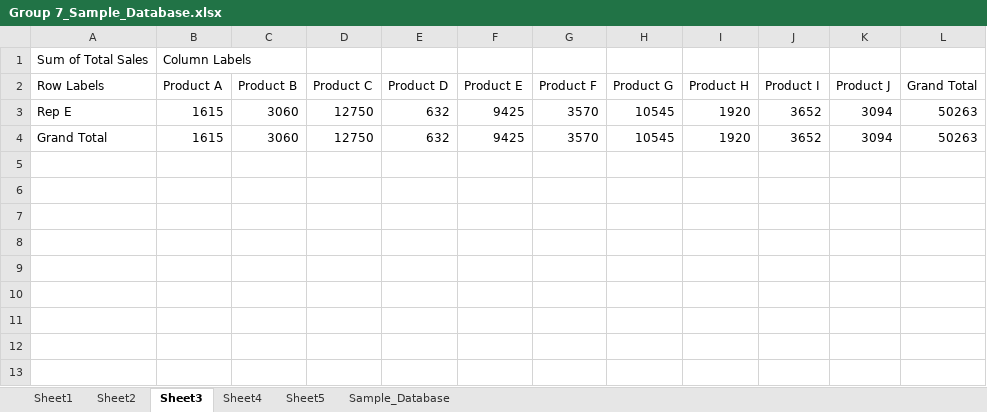
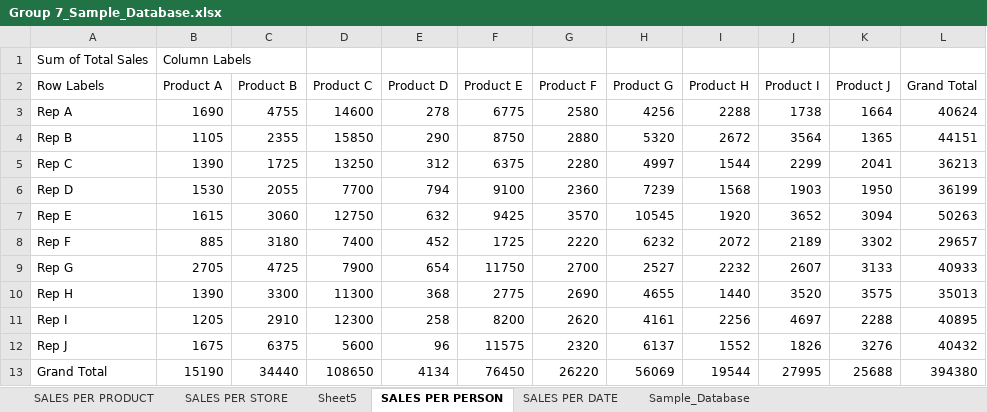
Before and after one commit to renseeel/MX-4101-Group-7-Sample-Database, an Excel workbook: Group 7_Sample_Database.xlsx, sheet SALES PER PERSON, drawn as a sheet; values as stored, in another font and other column widths than the file's, no borders; charts and pictures not drawn; addresses are those after the commit; the diff names each change by its address in the sheet, - before the commit and + after, or states it on an @@ line.

```diff
--- a/Group 7_Sample_Database.xlsx (sheet SALES PER PERSON)
+++ b/Group 7_Sample_Database.xlsx (sheet SALES PER PERSON)
-sheet tab: Sheet1
+sheet tab: SALES PER PRODUCT
-sheet tab: Sheet2
+sheet tab: SALES PER STORE
-sheet tab: Sheet3
+sheet tab: SALES PER PERSON
-sheet tab: Sheet4
+sheet tab: SALES PER DATE
@@ sheet tab order changed: SALES PER PRODUCT | SALES PER STORE | Sheet5 | SALES PER PERSON | SALES PER DATE | Sample_Database @@
+row 3: Rep A | 1690 | 4755 | 14600 | 278 | 6775 | 2580 | 4256 | 2288 | 1738 | 1664 | 40624
+row 4: Rep B | 1105 | 2355 | 15850 | 290 | 8750 | 2880 | 5320 | 2672 | 3564 | 1365 | 44151
+row 5: Rep C | 1390 | 1725 | 13250 | 312 | 6375 | 2280 | 4997 | 1544 | 2299 | 2041 | 36213
+row 6: Rep D | 1530 | 2055 | 7700 | 794 | 9100 | 2360 | 7239 | 1568 | 1903 | 1950 | 36199
+row 8: Rep F | 885 | 3180 | 7400 | 452 | 1725 | 2220 | 6232 | 2072 | 2189 | 3302 | 29657
+row 9: Rep G | 2705 | 4725 | 7900 | 654 | 11750 | 2700 | 2527 | 2232 | 2607 | 3133 | 40933
+row 10: Rep H | 1390 | 3300 | 11300 | 368 | 2775 | 2690 | 4655 | 1440 | 3520 | 3575 | 35013
+row 11: Rep I | 1205 | 2910 | 12300 | 258 | 8200 | 2620 | 4161 | 2256 | 4697 | 2288 | 40895
+row 12: Rep J | 1675 | 6375 | 5600 | 96 | 11575 | 2320 | 6137 | 1552 | 1826 | 3276 | 40432
-B13 (Product A): 1615
+B13 (Product A): 15190
-C13 (Product B): 3060
+C13 (Product B): 34440
-D13 (Product C): 12750
+D13 (Product C): 108650
-E13 (Product D): 632
+E13 (Product D): 4134
-F13 (Product E): 9425
+F13 (Product E): 76450
-G13 (Product F): 3570
+G13 (Product F): 26220
-H13 (Product G): 10545
+H13 (Product G): 56069
-I13 (Product H): 1920
+I13 (Product H): 19544
-J13 (Product I): 3652
+J13 (Product I): 27995
-K13 (Product J): 3094
+K13 (Product J): 25688
-L13 (Grand Total): 50263
+L13 (Grand Total): 394380
```
Also changed, not shown: sheet Sample_Database, sheet SALES PER DATE, sheet SALES PER STORE, sheet SALES PER PRODUCT, charts or pictures.
